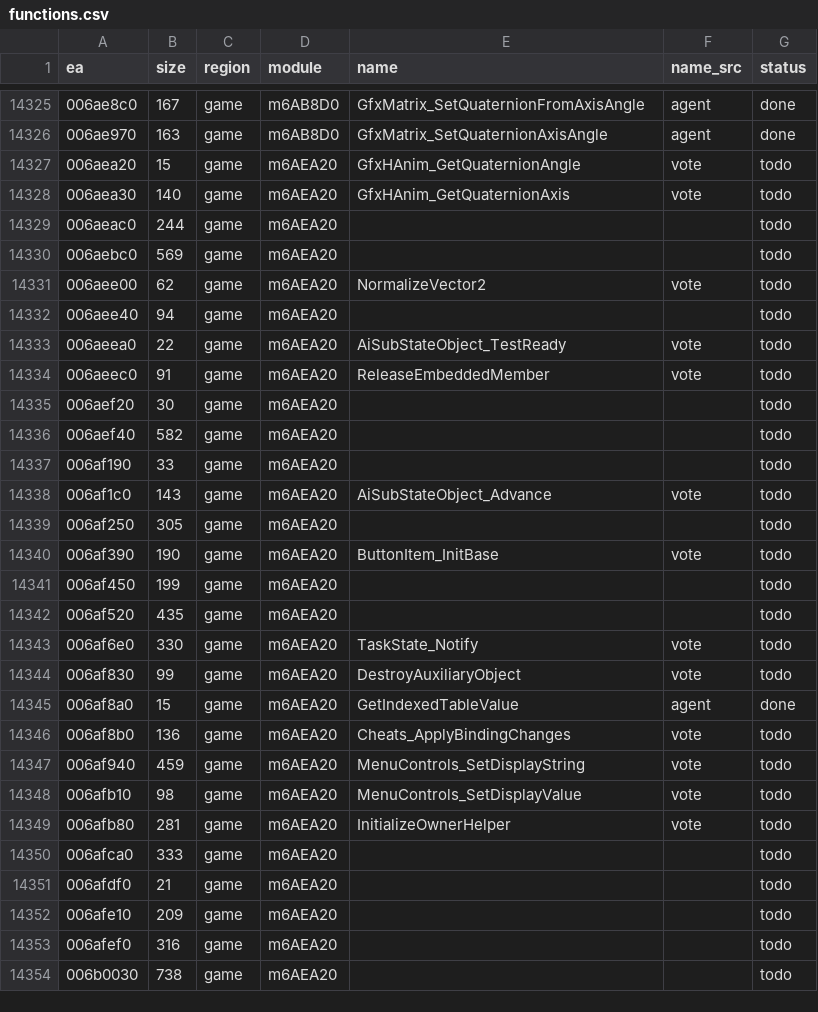
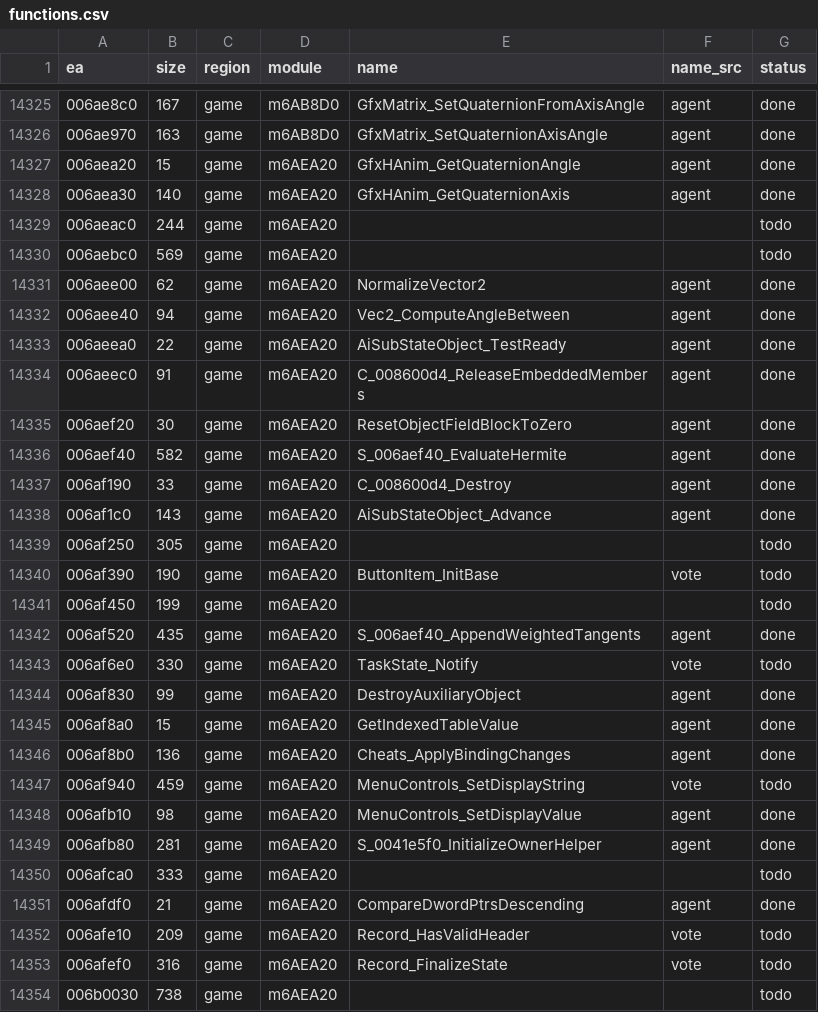
Before and after one commit to eonflux7/csf-re, a CSV file: db/functions.csv, drawn as a sheet; only a part is shown, gaps mark what is left out; the diff covers the shown part only.

```diff
--- a/db/functions.csv
+++ b/db/functions.csv
@@ -14326,14 +14326,14 @@ ea,size,region,module,name,name_src,status
 006ae970,163,game,m6AB8D0,GfxMatrix_SetQuaternionAxisAngle,agent,done
-006aea20,15,game,m6AEA20,GfxHAnim_GetQuaternionAngle,vote,todo
-006aea30,140,game,m6AEA20,GfxHAnim_GetQuaternionAxis,vote,todo
+006aea20,15,game,m6AEA20,GfxHAnim_GetQuaternionAngle,agent,done
+006aea30,140,game,m6AEA20,GfxHAnim_GetQuaternionAxis,agent,done
 006aeac0,244,game,m6AEA20,,,todo
 006aebc0,569,game,m6AEA20,,,todo
-006aee00,62,game,m6AEA20,NormalizeVector2,vote,todo
-006aee40,94,game,m6AEA20,,,todo
-006aeea0,22,game,m6AEA20,AiSubStateObject_TestReady,vote,todo
-006aeec0,91,game,m6AEA20,ReleaseEmbeddedMember,vote,todo
-006aef20,30,game,m6AEA20,,,todo
-006aef40,582,game,m6AEA20,,,todo
-006af190,33,game,m6AEA20,,,todo
-006af1c0,143,game,m6AEA20,AiSubStateObject_Advance,vote,todo
+006aee00,62,game,m6AEA20,NormalizeVector2,agent,done
+006aee40,94,game,m6AEA20,Vec2_ComputeAngleBetween,agent,done
+006aeea0,22,game,m6AEA20,AiSubStateObject_TestReady,agent,done
+006aeec0,91,game,m6AEA20,C_008600d4_ReleaseEmbeddedMembers,agent,done
+006aef20,30,game,m6AEA20,ResetObjectFieldBlockToZero,agent,done
+006aef40,582,game,m6AEA20,S_006aef40_EvaluateHermite,agent,done
+006af190,33,game,m6AEA20,C_008600d4_Destroy,agent,done
+006af1c0,143,game,m6AEA20,AiSubStateObject_Advance,agent,done
 006af250,305,game,m6AEA20,,,todo
@@ -14341,14 +14341,14 @@ ea,size,region,module,name,name_src,status
 006af450,199,game,m6AEA20,,,todo
-006af520,435,game,m6AEA20,,,todo
+006af520,435,game,m6AEA20,S_006aef40_AppendWeightedTangents,agent,done
 006af6e0,330,game,m6AEA20,TaskState_Notify,vote,todo
-006af830,99,game,m6AEA20,DestroyAuxiliaryObject,vote,todo
+006af830,99,game,m6AEA20,DestroyAuxiliaryObject,agent,done
 006af8a0,15,game,m6AEA20,GetIndexedTableValue,agent,done
-006af8b0,136,game,m6AEA20,Cheats_ApplyBindingChanges,vote,todo
+006af8b0,136,game,m6AEA20,Cheats_ApplyBindingChanges,agent,done
 006af940,459,game,m6AEA20,MenuControls_SetDisplayString,vote,todo
-006afb10,98,game,m6AEA20,MenuControls_SetDisplayValue,vote,todo
-006afb80,281,game,m6AEA20,InitializeOwnerHelper,vote,todo
+006afb10,98,game,m6AEA20,MenuControls_SetDisplayValue,agent,done
+006afb80,281,game,m6AEA20,S_0041e5f0_InitializeOwnerHelper,agent,done
 006afca0,333,game,m6AEA20,,,todo
-006afdf0,21,game,m6AEA20,,,todo
-006afe10,209,game,m6AEA20,,,todo
-006afef0,316,game,m6AEA20,,,todo
+006afdf0,21,game,m6AEA20,CompareDwordPtrsDescending,agent,done
+006afe10,209,game,m6AEA20,Record_HasValidHeader,vote,todo
+006afef0,316,game,m6AEA20,Record_FinalizeState,vote,todo
 006b0030,738,game,m6AEA20,,,todo
```
Also changed, not shown: 61 edited cells elsewhere in this file, 37 other files.
